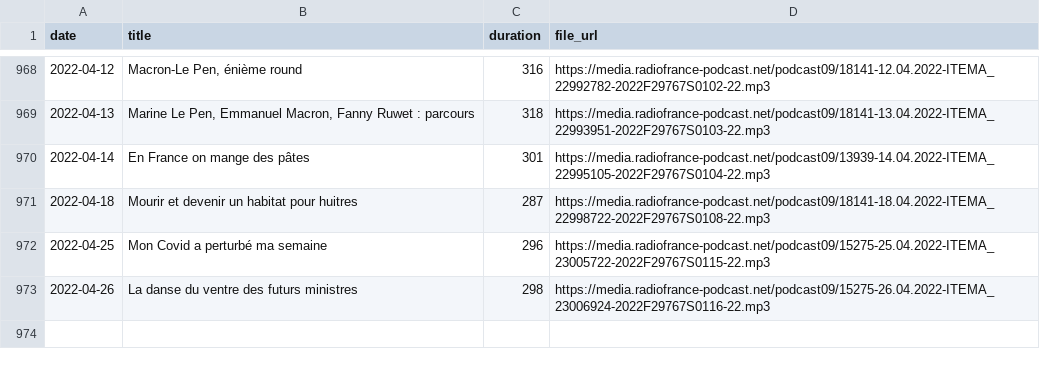
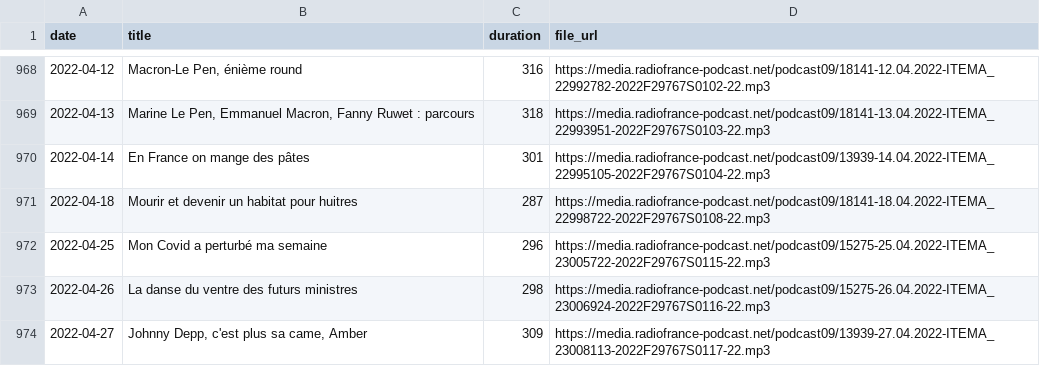
Before and after one commit to ahasverus/franceinter, a CSV file: inst/csv/tanguy-pastureau-maltraite-l-info.csv, drawn as a sheet; only a part is shown, gaps mark what is left out; the diff names each change by its address in the sheet, - before the commit and + after, or states it on an @@ line.

```diff
--- a/inst/csv/tanguy-pastureau-maltraite-l-info.csv
+++ b/inst/csv/tanguy-pastureau-maltraite-l-info.csv
+row 974: 2022-04-27 | Johnny Depp, c'est plus sa came, Amber | 309 | https://media.radiofrance-podcast.net/podcast09/13939-27.04.2022-ITEMA_23008113-2022F29767S0117-22.mp3
```
Also changed, not shown: inst/csv/le-moment-meurice.csv, 3 other files.
